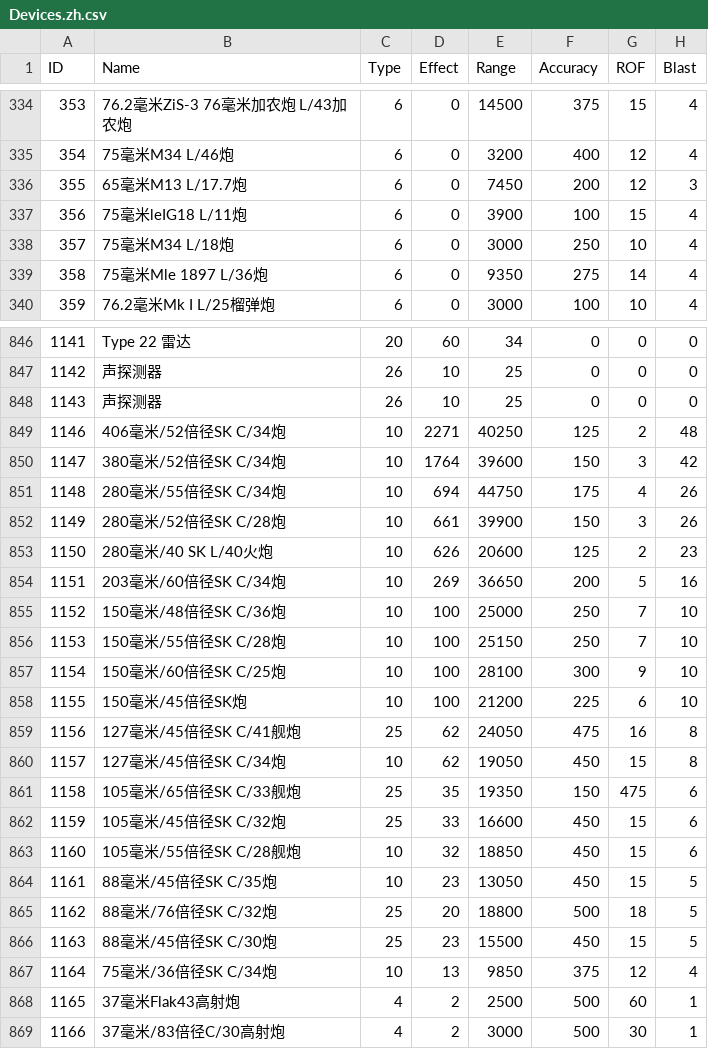
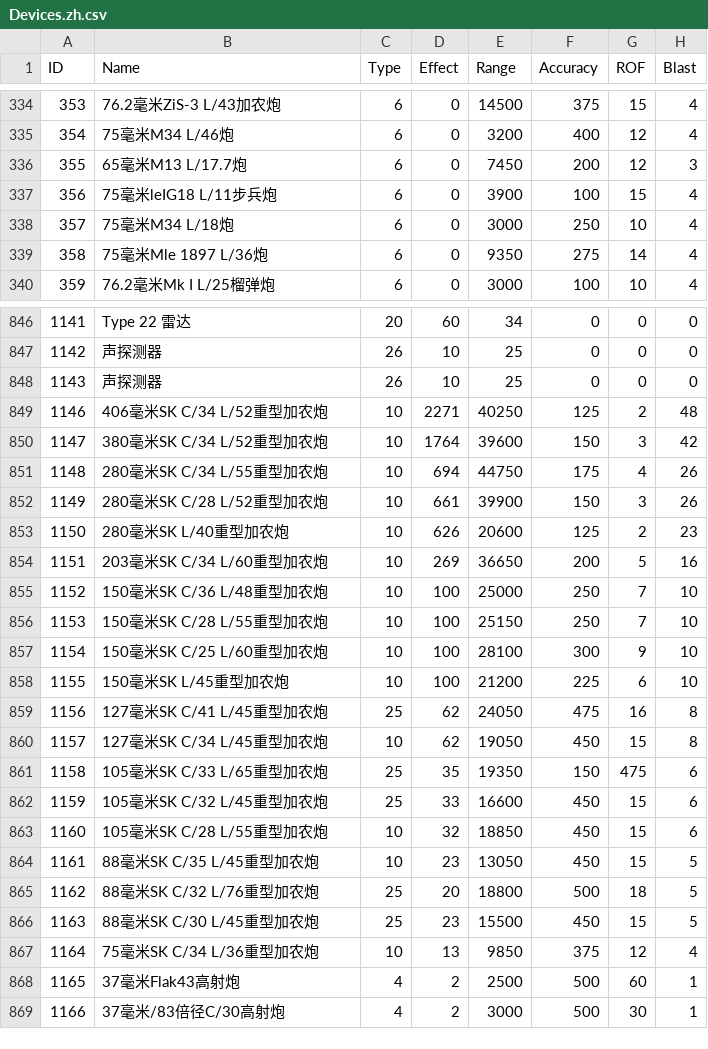
Before and after one commit to Pig9013/WITE2_CN, a CSV file: build/scenario_csv_zh/1941 Campaign - No Early End/Devices.zh.csv, drawn as a sheet; only a part is shown, gaps mark what is left out; the diff covers the shown part only; the diff names each change by its address in the sheet, - before the commit and + after, or states it on an @@ line.

```diff
--- a/build/scenario_csv_zh/1941 Campaign - No Early End/Devices.zh.csv
+++ b/build/scenario_csv_zh/1941 Campaign - No Early End/Devices.zh.csv
-B334 (Name): 76.2毫米ZiS-3 76毫米加农炮 L/43加农炮
+B334 (Name): 76.2毫米ZiS-3 L/43加农炮
-B337 (Name): 75毫米leIG18 L/11炮
+B337 (Name): 75毫米leIG18 L/11步兵炮
-B849 (Name): 406毫米/52倍径SK C/34炮
+B849 (Name): 406毫米SK C/34 L/52重型加农炮
-B850 (Name): 380毫米/52倍径SK C/34炮
+B850 (Name): 380毫米SK C/34 L/52重型加农炮
-B851 (Name): 280毫米/55倍径SK C/34炮
+B851 (Name): 280毫米SK C/34 L/55重型加农炮
-B852 (Name): 280毫米/52倍径SK C/28炮
+B852 (Name): 280毫米SK C/28 L/52重型加农炮
-B853 (Name): 280毫米/40 SK L/40火炮
+B853 (Name): 280毫米SK L/40重型加农炮
-B854 (Name): 203毫米/60倍径SK C/34炮
+B854 (Name): 203毫米SK C/34 L/60重型加农炮
-B855 (Name): 150毫米/48倍径SK C/36炮
+B855 (Name): 150毫米SK C/36 L/48重型加农炮
-B856 (Name): 150毫米/55倍径SK C/28炮
+B856 (Name): 150毫米SK C/28 L/55重型加农炮
-B857 (Name): 150毫米/60倍径SK C/25炮
+B857 (Name): 150毫米SK C/25 L/60重型加农炮
-B858 (Name): 150毫米/45倍径SK炮
+B858 (Name): 150毫米SK L/45重型加农炮
-B859 (Name): 127毫米/45倍径SK C/41舰炮
+B859 (Name): 127毫米SK C/41 L/45重型加农炮
-B860 (Name): 127毫米/45倍径SK C/34炮
+B860 (Name): 127毫米SK C/34 L/45重型加农炮
-B861 (Name): 105毫米/65倍径SK C/33舰炮
+B861 (Name): 105毫米SK C/33 L/65重型加农炮
-B862 (Name): 105毫米/45倍径SK C/32炮
+B862 (Name): 105毫米SK C/32 L/45重型加农炮
-B863 (Name): 105毫米/55倍径SK C/28舰炮
+B863 (Name): 105毫米SK C/28 L/55重型加农炮
-B864 (Name): 88毫米/45倍径SK C/35炮
+B864 (Name): 88毫米SK C/35 L/45重型加农炮
-B865 (Name): 88毫米/76倍径SK C/32炮
+B865 (Name): 88毫米SK C/32 L/76重型加农炮
-B866 (Name): 88毫米/45倍径SK C/30炮
+B866 (Name): 88毫米SK C/30 L/45重型加农炮
-B867 (Name): 75毫米/36倍径SK C/34炮
+B867 (Name): 75毫米SK C/34 L/36重型加农炮
```
Also changed, not shown: 72 edited cells elsewhere in this file, build/scenario_csv_zh/1941 Campaign/Devices.zh.csv, build/scenario_csv_zh/Generic/Devices.zh.csv, 21 other files.
